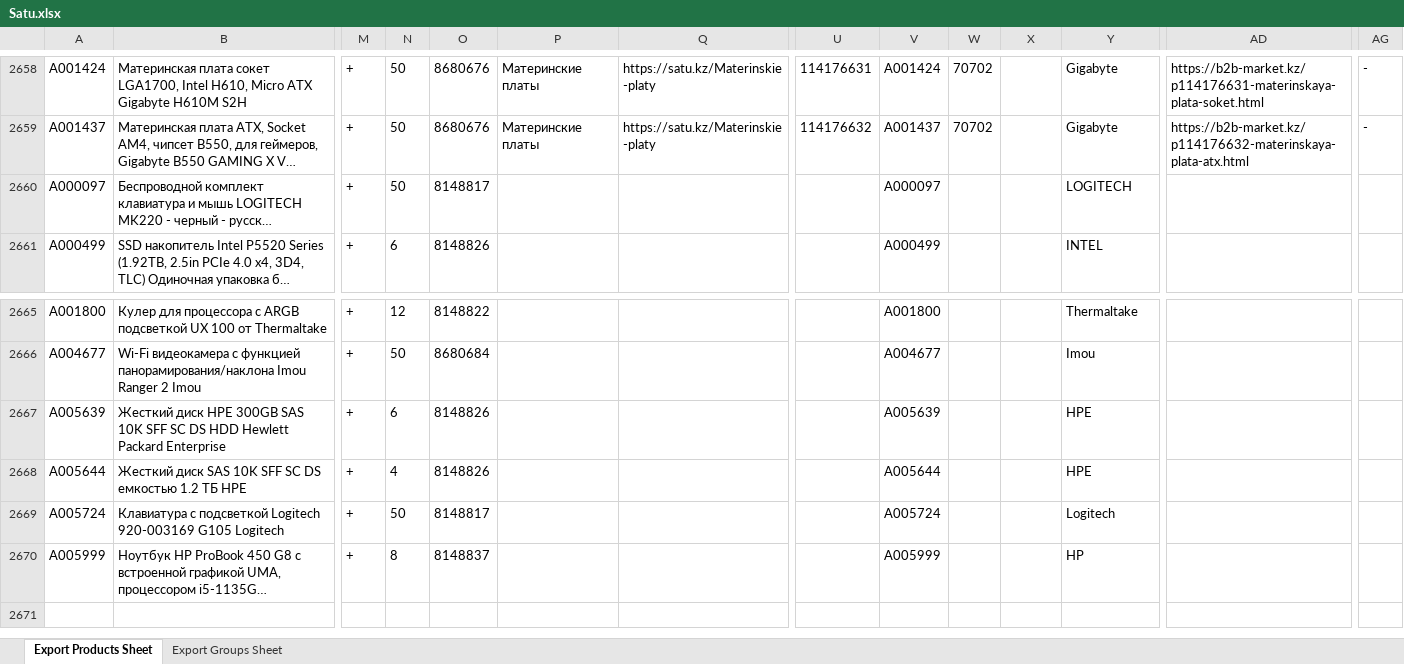
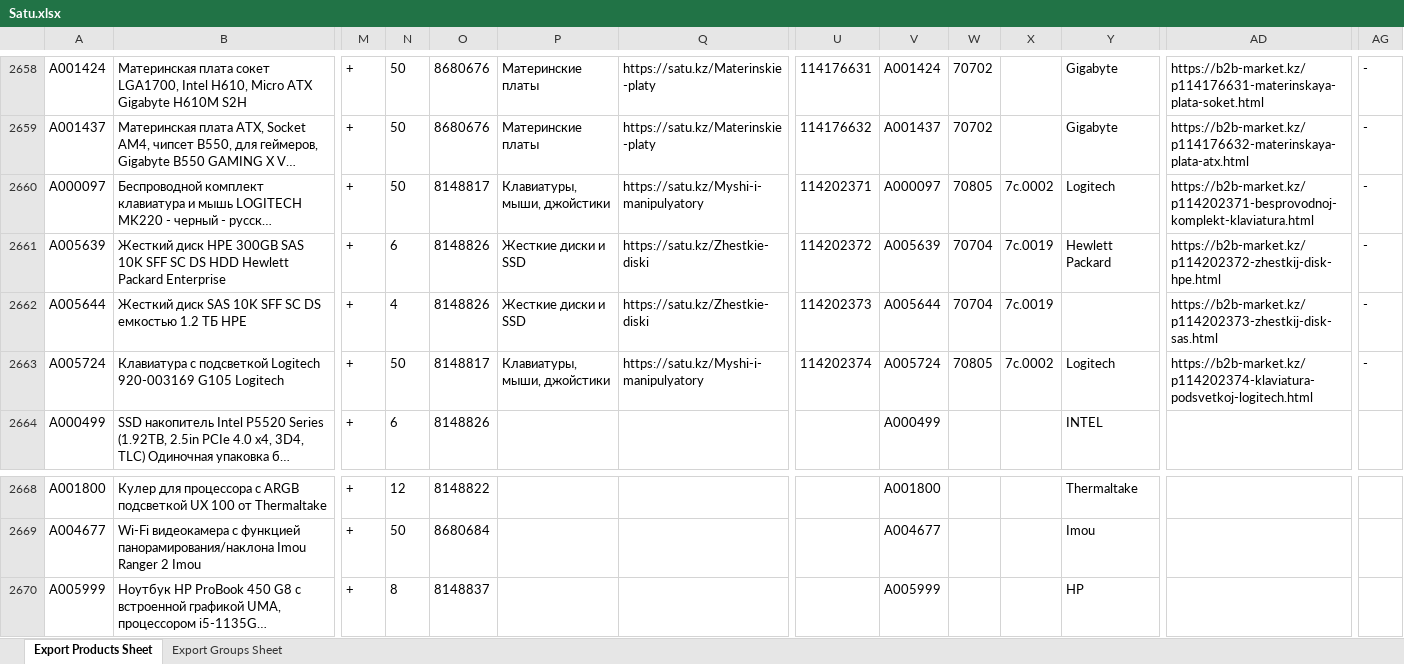
Before and after one commit to Olleala2023/Olleala2023, an Excel workbook: Satu.xlsx, sheet Export Products Sheet, drawn as a sheet; only a part is shown, gaps mark what is left out; long unchanged cells end in …; values as stored, in another font and other column widths than the file's, no borders; removed rows and columns are numbered as before the commit, all else as after; rows hold the shown columns only; the diff names each change by its address in the sheet, - before the commit and + after, or states it on an @@ line.

Commit message:
Update Satu.xlsx

```diff
--- a/Satu.xlsx (sheet Export Products Sheet)
+++ b/Satu.xlsx (sheet Export Products Sheet)
-P2660: (empty)
+P2660: Клавиатуры, мыши, джойстики
-Q2660: (empty)
+Q2660: https://satu.kz/Myshi-i-manipulyatory
-U2660: (empty)
+U2660: 114202371
-W2660: (empty)
+W2660: 70805
-X2660: (empty)
+X2660: 7c.0002
-Y2660: LOGITECH
+Y2660: Logitech
-AD2660: (empty)
+AD2660: https://b2b-market.kz/p114202371-besprovodnoj-komplekt-klaviatura.html
-AG2660: (empty)
+AG2660: -
+row 2661: A005639 | Жесткий диск HPE 300GB SAS 10K SFF SC DS HDD Hewlett Packard Enterprise | + | 6 | 8148826 | Жесткие диски и SSD | https://satu.kz/Zhestkie-diski | 114202372 | A005639 | 70704 | 7c.0019 | Hewlett Packard | https://b2b-market.kz/p114202372-zhestkij-disk-hpe.html | -
+row 2662: A005644 | Жесткий диск SAS 10K SFF SC DS емкостью 1.2 ТБ HPE | + | 4 | 8148826 | Жесткие диски и SSD | https://satu.kz/Zhestkie-diski | 114202373 | A005644 | 70704 | 7c.0019 |  | https://b2b-market.kz/p114202373-zhestkij-disk-sas.html | -
+row 2663: A005724 | Клавиатура с подсветкой Logitech 920-003169 G105 Logitech | + | 50 | 8148817 | Клавиатуры, мыши, джойстики | https://satu.kz/Myshi-i-manipulyatory | 114202374 | A005724 | 70805 | 7c.0002 | Logitech | https://b2b-market.kz/p114202374-klaviatura-podsvetkoj-logitech.html | -
-row 2667: A005639 | Жесткий диск HPE 300GB SAS 10K SFF SC DS HDD Hewlett Packard Enterprise | + | 6 | 8148826 |  |  |  | A005639 |  |  | HPE
-row 2668: A005644 | Жесткий диск SAS 10K SFF SC DS емкостью 1.2 ТБ HPE | + | 4 | 8148826 |  |  |  | A005644 |  |  | HPE
-row 2669: A005724 | Клавиатура с подсветкой Logitech 920-003169 G105 Logitech | + | 50 | 8148817 |  |  |  | A005724 |  |  | Logitech
```
